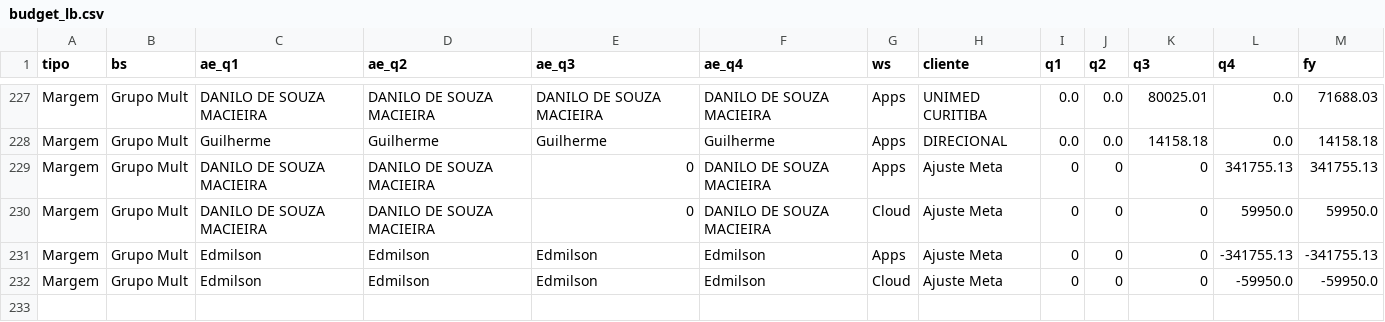
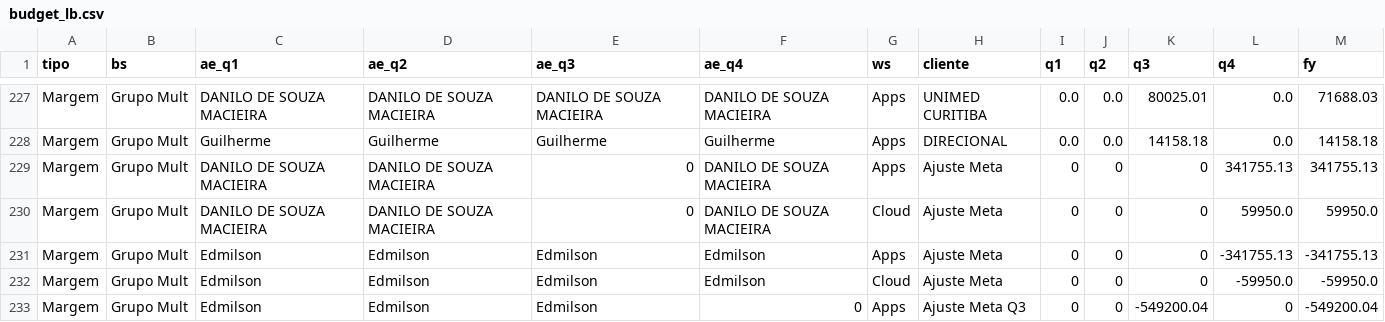
Before and after one commit to amandapaula-oss/worker-dashboard, a CSV file: backend/budget_lb.csv, drawn as a sheet; only a part is shown, gaps mark what is left out; the diff names each change by its address in the sheet, - before the commit and + after, or states it on an @@ line.

Commit message:
Ajuste meta Q3 LB Edmilson: trigger 1.498.977 (bonus Q3 liberado)

```diff
--- a/backend/budget_lb.csv
+++ b/backend/budget_lb.csv
+row 233: Margem | Grupo Mult | Edmilson | Edmilson | Edmilson | 0 | Apps | Ajuste Meta Q3 | 0 | 0 | -549200.04 | 0 | -549200.04
```
